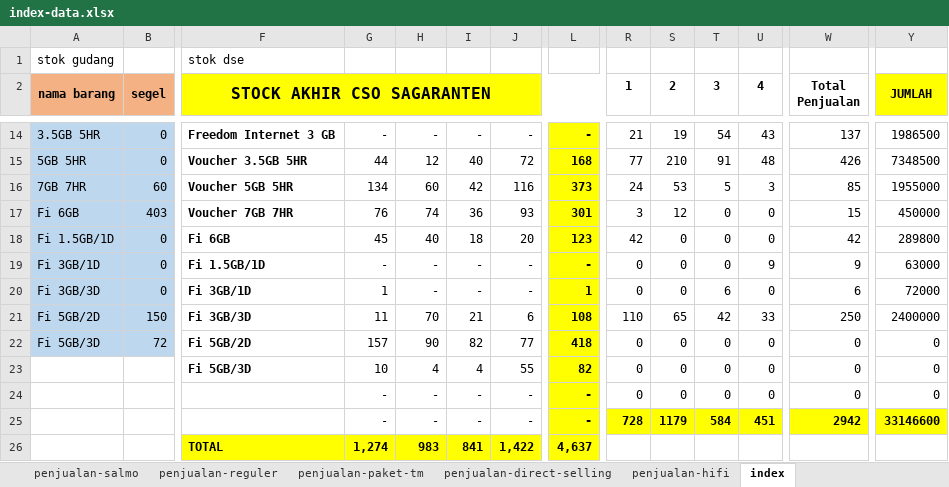
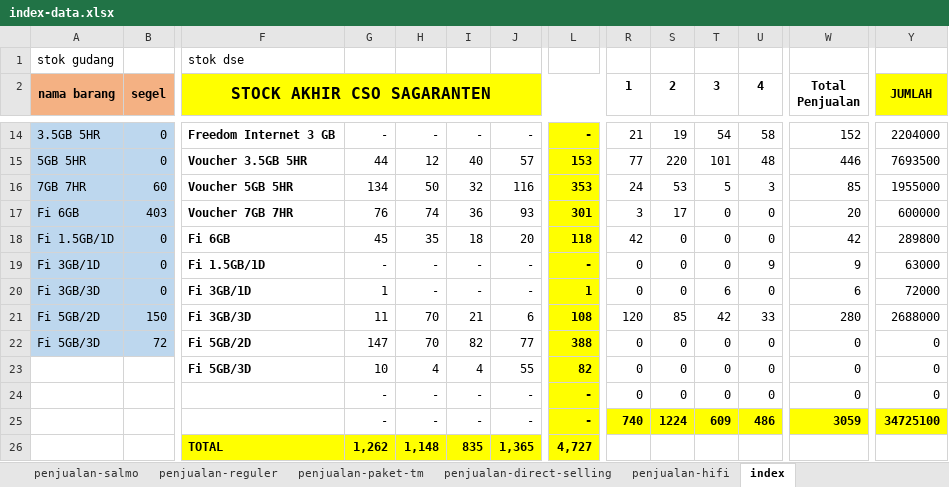
Before and after one commit to andisianday393-byte/MC-SAGARANTEN.WEB, an Excel workbook: index-data.xlsx, sheet index, drawn as a sheet; only a part is shown, gaps mark what is left out; values as stored, in another font and other column widths than the file's, no borders; conditional formats not drawn; removed rows and columns are numbered as before the commit, all else as after; rows hold the shown columns only; the diff covers the shown part only; the diff names each change by its address in the sheet, - before the commit and + after, or states it on an @@ line.

```diff
--- a/index-data.xlsx (sheet index)
+++ b/index-data.xlsx (sheet index)
-U14 (4): 43
+U14 (4): 58
-W14 (Total Penjualan): 137
+W14 (Total Penjualan): 152
-Y14 (JUMLAH): 1986500
+Y14 (JUMLAH): 2204000
-J15: 72
+J15: 57
-L15: 168
+L15: 153
-S15 (2): 210
+S15 (2): 220
-T15 (3): 91
+T15 (3): 101
-W15 (Total Penjualan): 426
+W15 (Total Penjualan): 446
-Y15 (JUMLAH): 7348500
+Y15 (JUMLAH): 7693500
-H16: 60
+H16: 50
-I16: 42
+I16: 32
-L16: 373
+L16: 353
-S17 (2): 12
+S17 (2): 17
-W17 (Total Penjualan): 15
+W17 (Total Penjualan): 20
-Y17 (JUMLAH): 450000
+Y17 (JUMLAH): 600000
-H18: 40
+H18: 35
-L18: 123
+L18: 118
-R21 (1): 110
+R21 (1): 120
-S21 (2): 65
+S21 (2): 85
-W21 (Total Penjualan): 250
+W21 (Total Penjualan): 280
-Y21 (JUMLAH): 2400000
+Y21 (JUMLAH): 2688000
-G22: 157
+G22: 147
-H22: 90
+H22: 70
-L22: 418
+L22: 388
-R25 (1): 728
+R25 (1): 740
-S25 (2): 1179
+S25 (2): 1224
-T25 (3): 584
+T25 (3): 609
-U25 (4): 451
+U25 (4): 486
-W25 (Total Penjualan): 2942
+W25 (Total Penjualan): 3059
-Y25 (JUMLAH): 33146600
+Y25 (JUMLAH): 34725100
-row 26:  |  | TOTAL | 1,274 | 983 | 841 | 1,422 | 4,637
+row 26:  |  | TOTAL | 1,262 | 1,148 | 835 | 1,365 | 4,727
```
Also changed, not shown: 64 edited cells elsewhere in this sheet, sheet penjualan-paket-tm, sheet penjualan-reguler, sheet stok-barang-dse, sheet penjualan-hifi, sheet stok-gudang, sheet penjualan-salmo, 7 other files.
